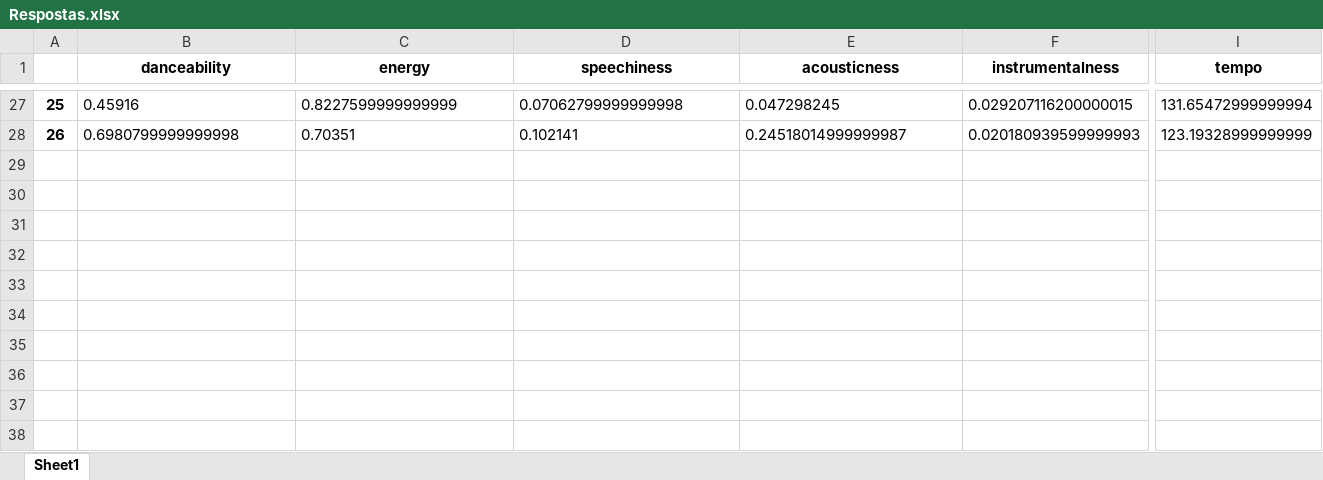
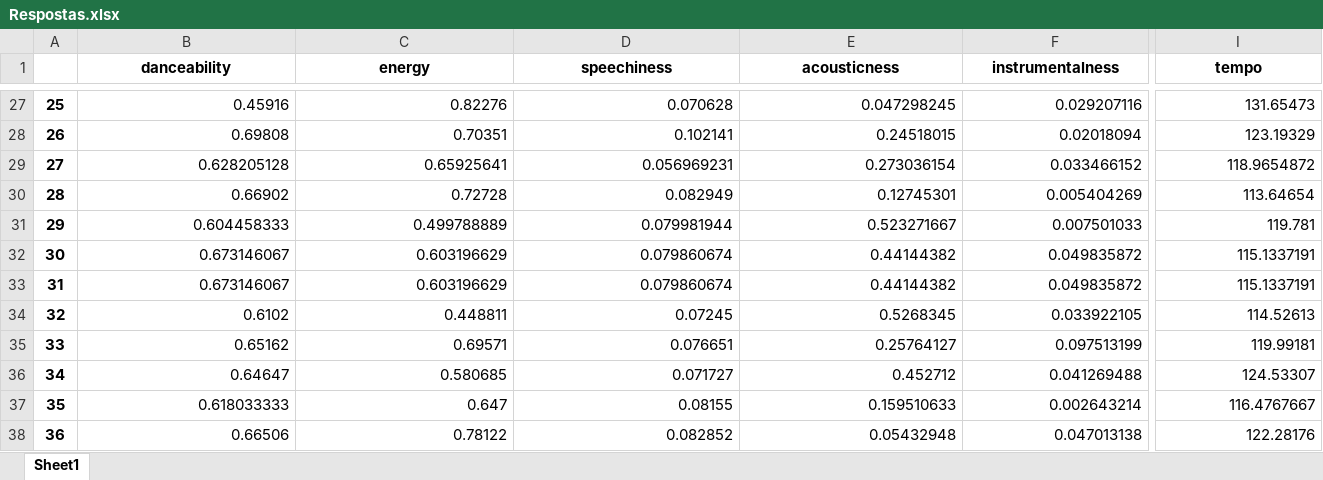
Before and after one commit to Fogelman/Spotify-Clustering, an Excel workbook: Respostas.xlsx, sheet Sheet1, drawn as a sheet; only a part is shown, gaps mark what is left out; values as stored, in another font and other column widths than the file's, no borders; rows hold the shown columns only; the diff covers the shown part only; the diff names each change by its address in the sheet, - before the commit and + after, or states it on an @@ line.

Commit message:
implemented write spreadsheet

```diff
--- a/Respostas.xlsx (sheet Sheet1)
+++ b/Respostas.xlsx (sheet Sheet1)
-B27 alignment: left
+B27 alignment: right
-C27 (energy): 0.8227599999999999
+C27 (energy): 0.82276
-D27 (speechiness): 0.07062799999999998
+D27 (speechiness): 0.070628
-E27 alignment: left
+E27 alignment: right
-F27 (instrumentalness): 0.029207116200000015
+F27 (instrumentalness): 0.029207116
-I27 (tempo): 131.65472999999994
+I27 (tempo): 131.65473
-B28 (danceability): 0.6980799999999998
+B28 (danceability): 0.69808
-C28:D28 alignment: left
+C28:D28 alignment: right
-E28 (acousticness): 0.24518014999999987
+E28 (acousticness): 0.24518015
-F28 (instrumentalness): 0.020180939599999993
+F28 (instrumentalness): 0.02018094
-I28 (tempo): 123.19328999999999
+I28 (tempo): 123.19329
+row 29: 27 | 0.628205128 | 0.65925641 | 0.056969231 | 0.273036154 | 0.033466152 | 118.9654872
+row 30: 28 | 0.66902 | 0.72728 | 0.082949 | 0.12745301 | 0.005404269 | 113.64654
+row 31: 29 | 0.604458333 | 0.499788889 | 0.079981944 | 0.523271667 | 0.007501033 | 119.781
+row 32: 30 | 0.673146067 | 0.603196629 | 0.079860674 | 0.44144382 | 0.049835872 | 115.1337191
+row 33: 31 | 0.673146067 | 0.603196629 | 0.079860674 | 0.44144382 | 0.049835872 | 115.1337191
+row 34: 32 | 0.6102 | 0.448811 | 0.07245 | 0.5268345 | 0.033922105 | 114.52613
+row 35: 33 | 0.65162 | 0.69571 | 0.076651 | 0.25764127 | 0.097513199 | 119.99181
+row 36: 34 | 0.64647 | 0.580685 | 0.071727 | 0.452712 | 0.041269488 | 124.53307
+row 37: 35 | 0.618033333 | 0.647 | 0.08155 | 0.159510633 | 0.002643214 | 116.4767667
+row 38: 36 | 0.66506 | 0.78122 | 0.082852 | 0.05432948 | 0.047013138 | 122.28176
```
Also changed, not shown: 22 added rows, 22 removed rows, 19 edited cells and cell formats elsewhere in this sheet, 3 other files.
